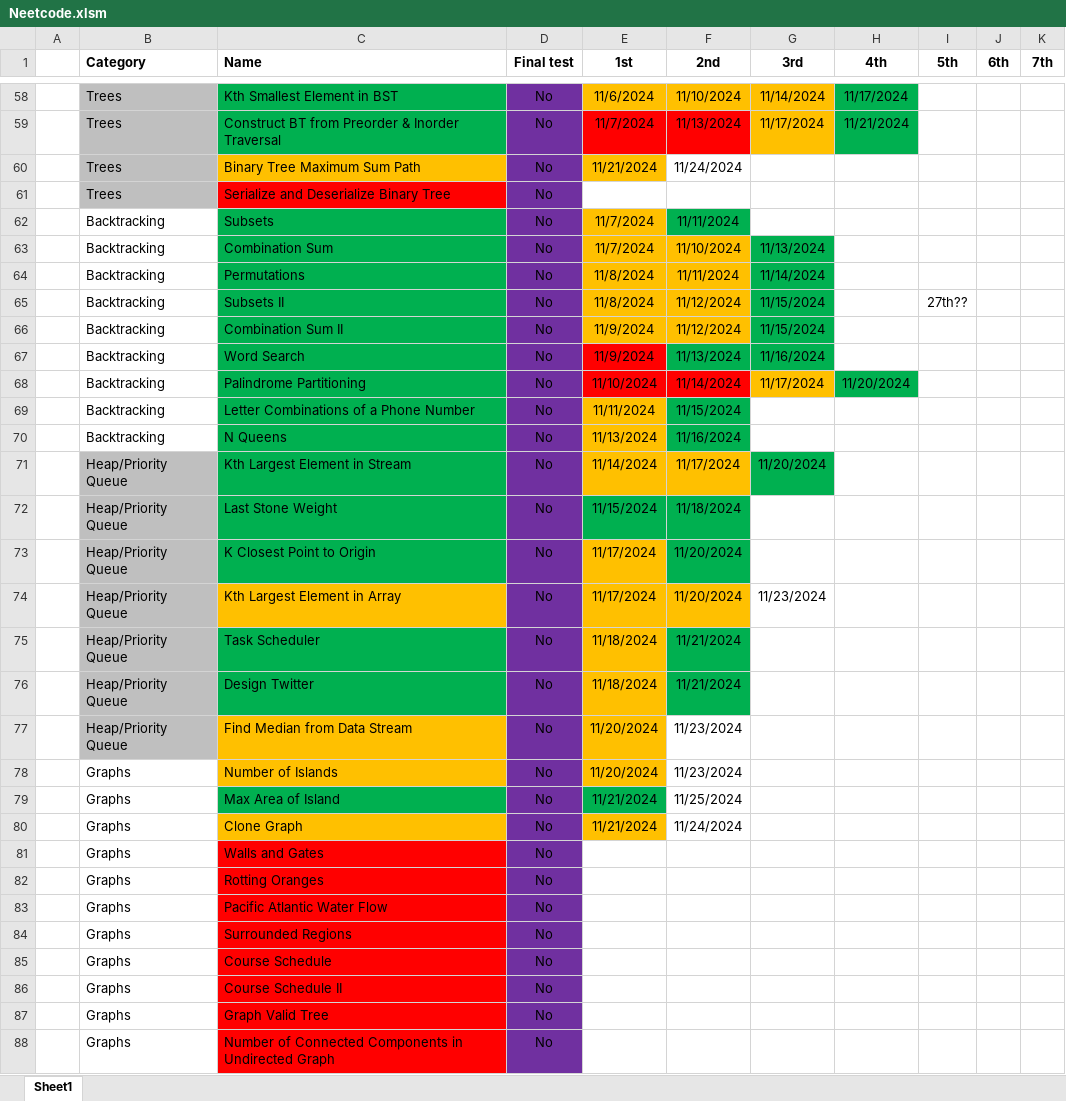
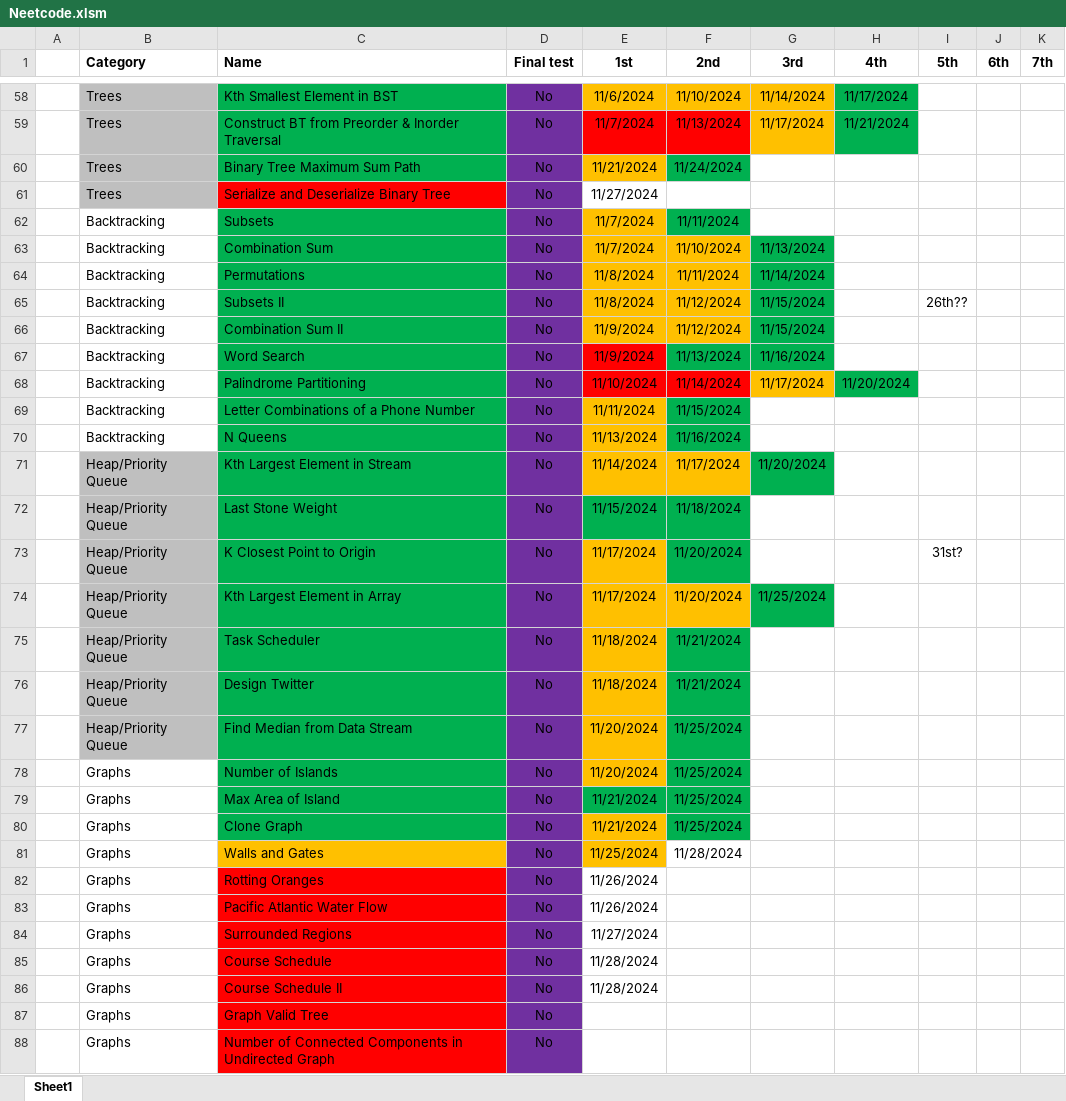
Before and after one commit to CarlosGEA/Neetcode, an Excel workbook: Neetcode.xlsm, sheet Sheet1, drawn as a sheet; only a part is shown, gaps mark what is left out; values as stored, in another font and other column widths than the file's, no borders; the diff names each change by its address in the sheet, - before the commit and + after, or states it on an @@ line.

```diff
--- a/Neetcode.xlsm (sheet Sheet1)
+++ b/Neetcode.xlsm (sheet Sheet1)
-C60 fill: #FFC000
+C60 fill: #00B050
-F60 fill: none
+F60 fill: #00B050
-E61 (1st): (empty)
+E61 (1st): 11/27/2024
-I65 (5th): 27th??
+I65 (5th): 26th??
-I73 (5th): (empty)
+I73 (5th): 31st?
-C74 fill: #FFC000
+C74 fill: #00B050
-G74 (3rd): 11/23/2024
+G74 (3rd): 11/25/2024
-G74 fill: none
+G74 fill: #00B050
-C77:C78 fill: #FFC000
+C77:C78 fill: #00B050
-F77:F78 (2nd): 11/23/2024
+F77:F78 (2nd): 11/25/2024
-F77:F80 fill: none
+F77:F80 fill: #00B050
-C80 fill: #FFC000
+C80 fill: #00B050
-F80 (2nd): 11/24/2024
+F80 (2nd): 11/25/2024
-C81 fill: #FF0000
+C81 fill: #FFC000
-E81 (1st): (empty)
+E81 (1st): 11/25/2024
-E81 fill: none
+E81 fill: #FFC000
-F81 (2nd): (empty)
+F81 (2nd): 11/28/2024
-E82:E83 (1st): (empty)
+E82:E83 (1st): 11/26/2024
-E84 (1st): (empty)
+E84 (1st): 11/27/2024
-E85:E86 (1st): (empty)
+E85:E86 (1st): 11/28/2024
```
Also changed, not shown: 7 other files.
